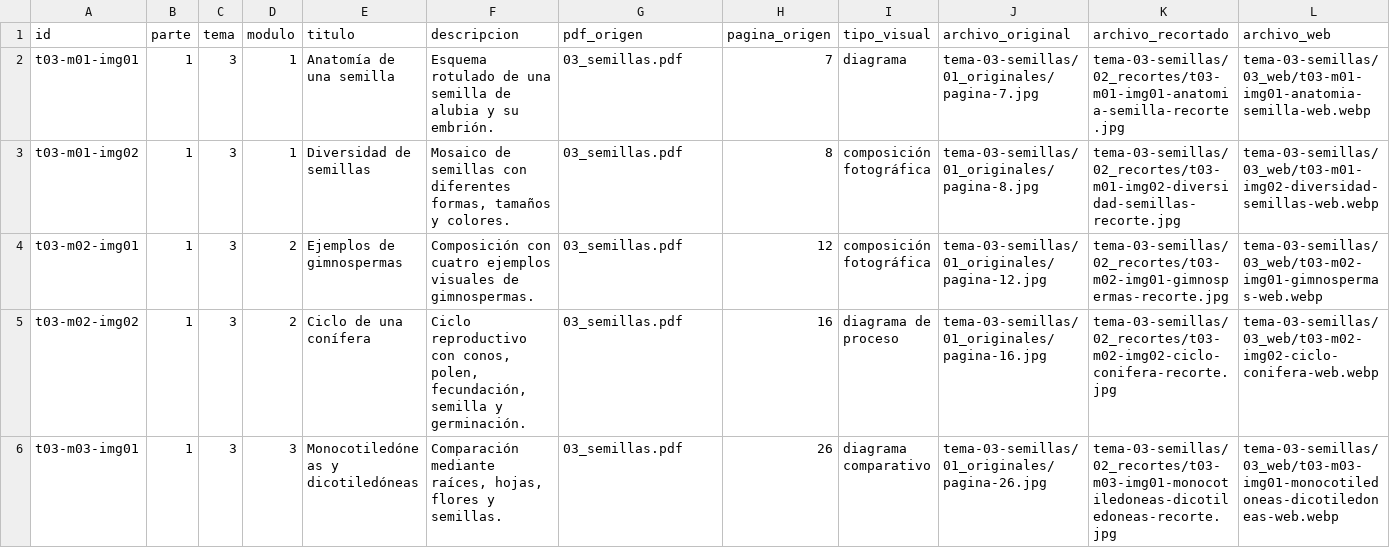
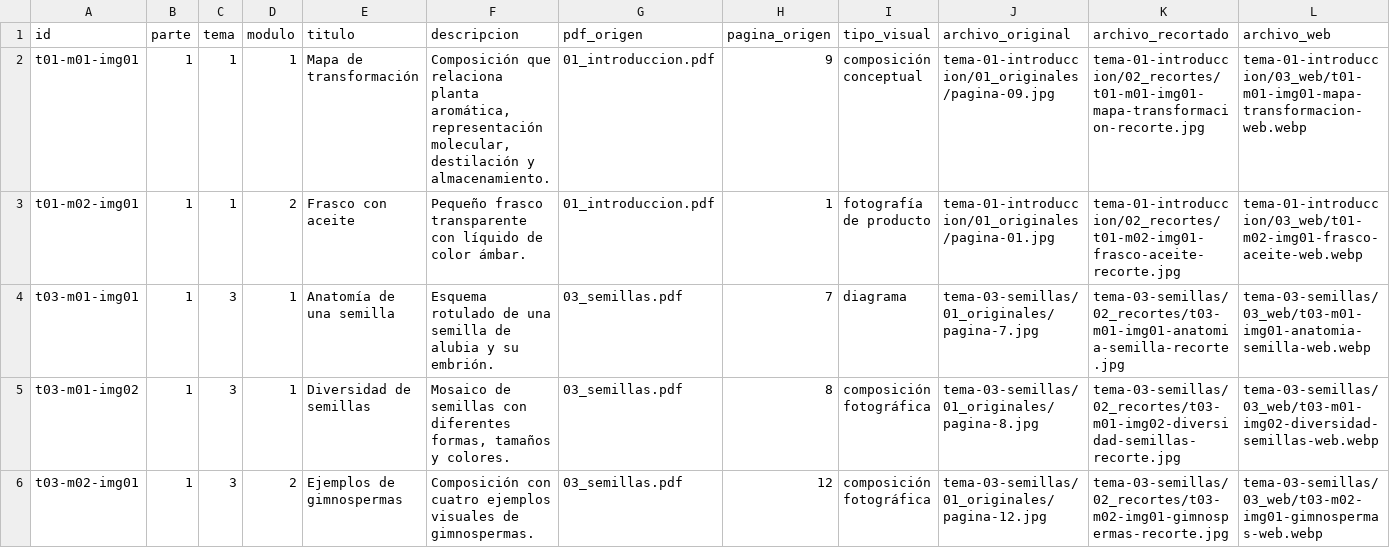
Before and after one commit to lostandloudart/microcurso-demo, a CSV file: 03_IMAGENES/inventario_imagenes.csv, drawn as a sheet; only a part is shown; the shorter side is filled out with more unchanged rows; rows hold the shown columns only; the diff names each change by its address in the sheet, - before the commit and + after, or states it on an @@ line.

```diff
--- a/03_IMAGENES/inventario_imagenes.csv
+++ b/03_IMAGENES/inventario_imagenes.csv
+row 2: t01-m01-img01 | 1 | 1 | 1 | Mapa de transformación | Composición que relaciona planta aromática, representación molecular, destilación y almacenamiento. | 01_introduccion.pdf | 9 | composición conceptual | tema-01-introduccion/01_originales/pagina-09.jpg | tema-01-introduccion/02_recortes/t01-m01-img01-mapa-transformacion-recorte.jpg | tema-01-introduccion/03_web/t01-m01-img01-mapa-transformacion-web.webp
+row 3: t01-m02-img01 | 1 | 1 | 2 | Frasco con aceite | Pequeño frasco transparente con líquido de color ámbar. | 01_introduccion.pdf | 1 | fotografía de producto | tema-01-introduccion/01_originales/pagina-01.jpg | tema-01-introduccion/02_recortes/t01-m02-img01-frasco-aceite-recorte.jpg | tema-01-introduccion/03_web/t01-m02-img01-frasco-aceite-web.webp
```
Also changed, not shown: 01_FUENTES/mapa_fuentes.csv, 04_REVISION/pendientes.csv, 19 other files.
